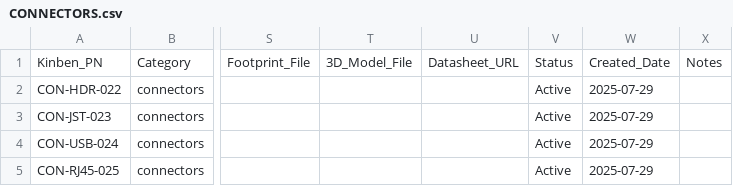
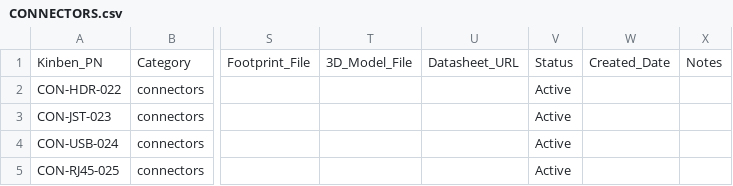
Before and after one commit to Kinben-Electronics-Team/Kinben-Unified-Parts-Reference-System, a CSV file: KPN Master Reference Sheet/CSV_Files/CONNECTORS.csv, drawn as a sheet; only a part is shown, gaps mark what is left out; the diff names each change by its address in the sheet, - before the commit and + after, or states it on an @@ line.

```diff
--- a/KPN Master Reference Sheet/CSV_Files/CONNECTORS.csv
+++ b/KPN Master Reference Sheet/CSV_Files/CONNECTORS.csv
-W2:W5: 2025-07-29
+W2:W5: (empty)
```
Also changed, not shown: KPN Master Reference Sheet/CSV_Files/CAPACITORS.csv, KPN Master Reference Sheet/CSV_Files/DIODES.csv, 8 other files.
